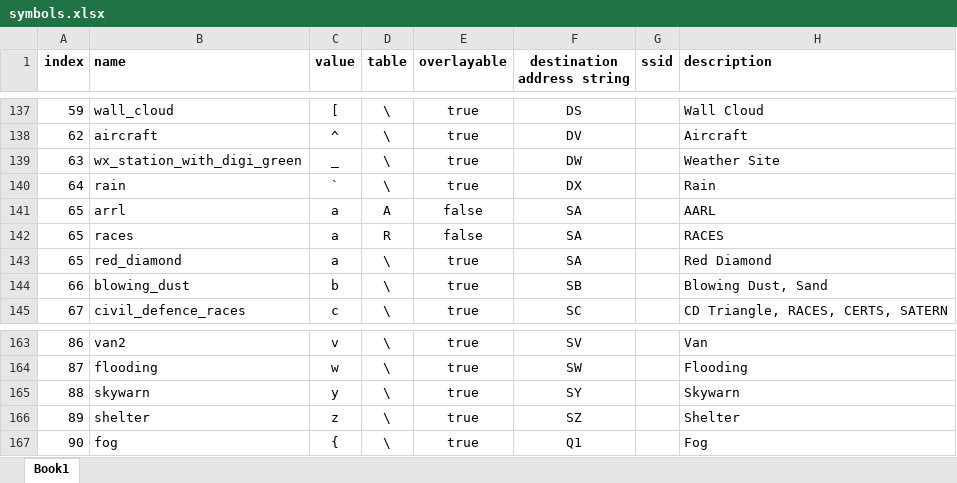
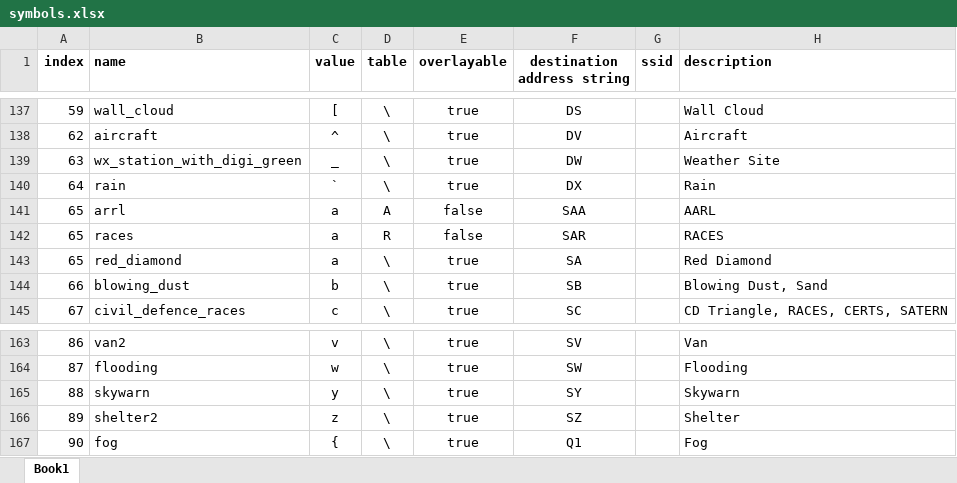
Before and after one commit to iontodirel/libaprs, an Excel workbook: symbols.xlsx, sheet Book1, drawn as a sheet; only a part is shown, gaps mark what is left out; values as stored, in another font and other column widths than the file's, no borders; the diff names each change by its address in the sheet, - before the commit and + after, or states it on an @@ line.

```diff
--- a/symbols.xlsx (sheet Book1)
+++ b/symbols.xlsx (sheet Book1)
-F141 (destination address string): SA
+F141 (destination address string): SAA
-F142 (destination address string): SA
+F142 (destination address string): SAR
-B166 (name): shelter
+B166 (name): shelter2
```
Also changed, not shown: 10 other files.
